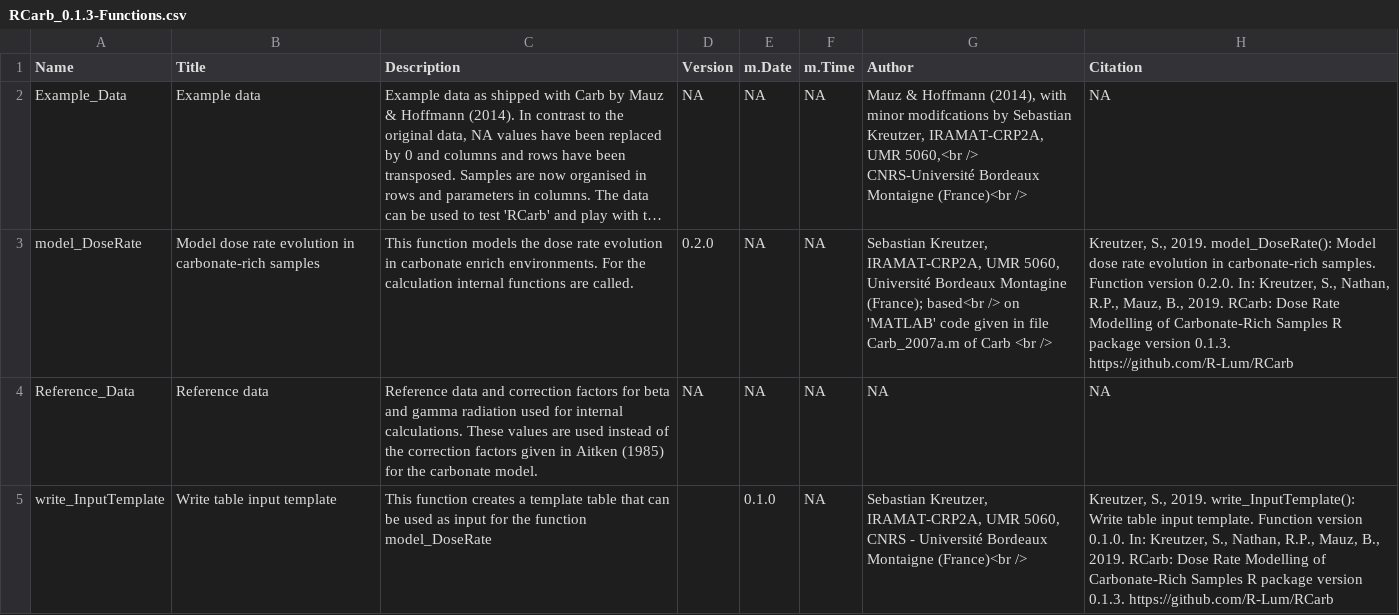
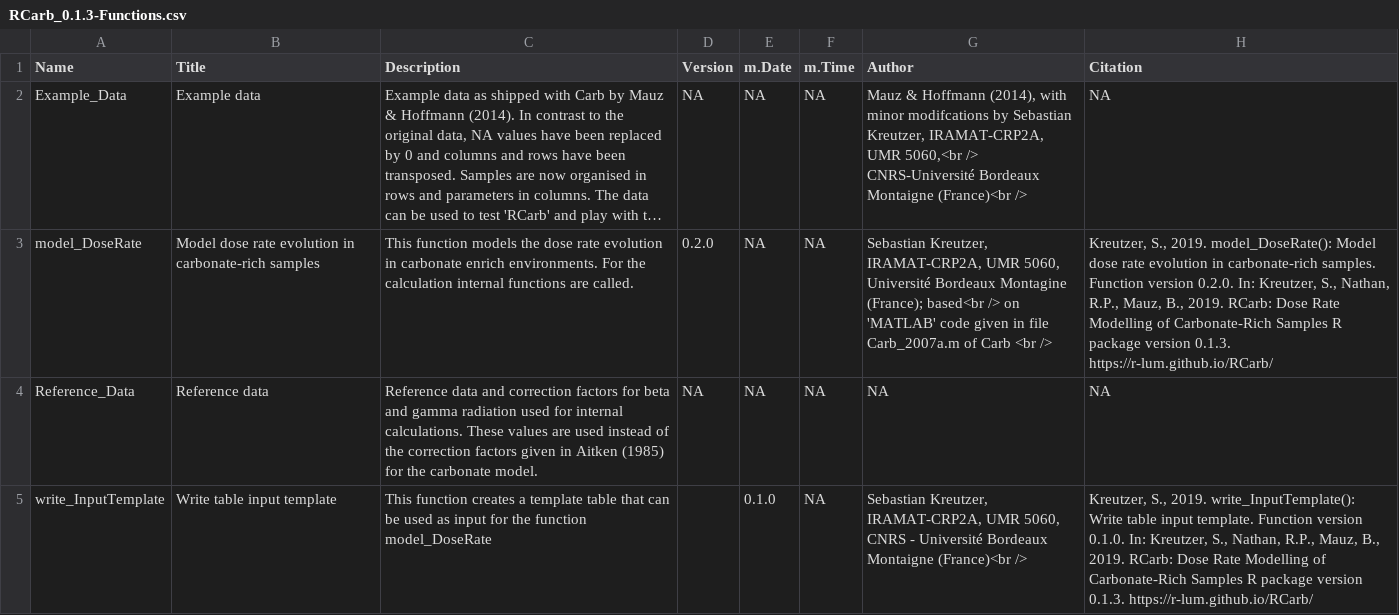
Before and after one commit to R-Lum/RCarb, a CSV file: RCarb.BuildResults/RCarb_0.1.3-Functions.csv, drawn as a sheet; long unchanged cells end in …; the diff names each change by its address in the sheet, - before the commit and + after, or states it on an @@ line.

```diff
--- a/RCarb.BuildResults/RCarb_0.1.3-Functions.csv
+++ b/RCarb.BuildResults/RCarb_0.1.3-Functions.csv
-H3 (Citation): …version 0.1.3. https://github.com/R-Lum/RCarb
+H3 (Citation): …version 0.1.3. https://r-lum.github.io/RCarb/
-H5 (Citation): …version 0.1.3. https://github.com/R-Lum/RCarb
+H5 (Citation): …version 0.1.3. https://r-lum.github.io/RCarb/
```
Also changed, not shown: 16 other files.
